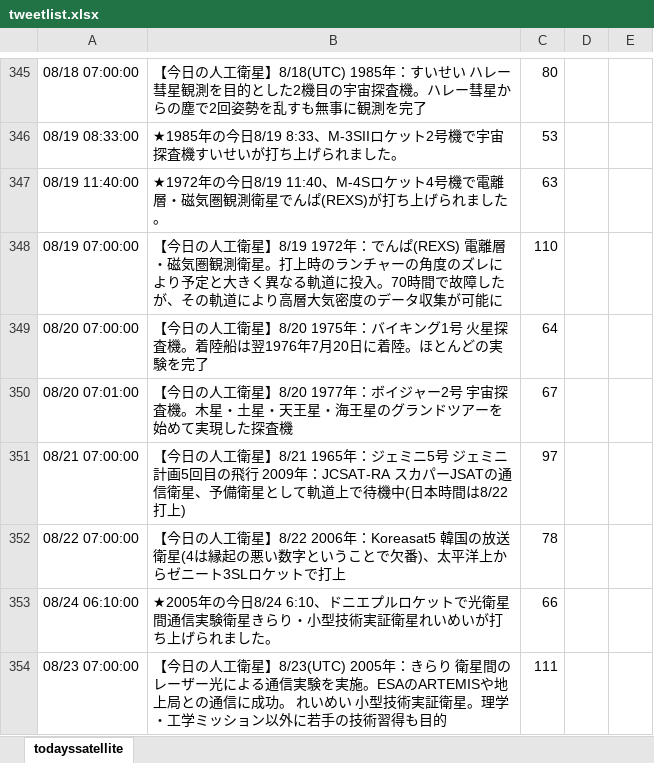
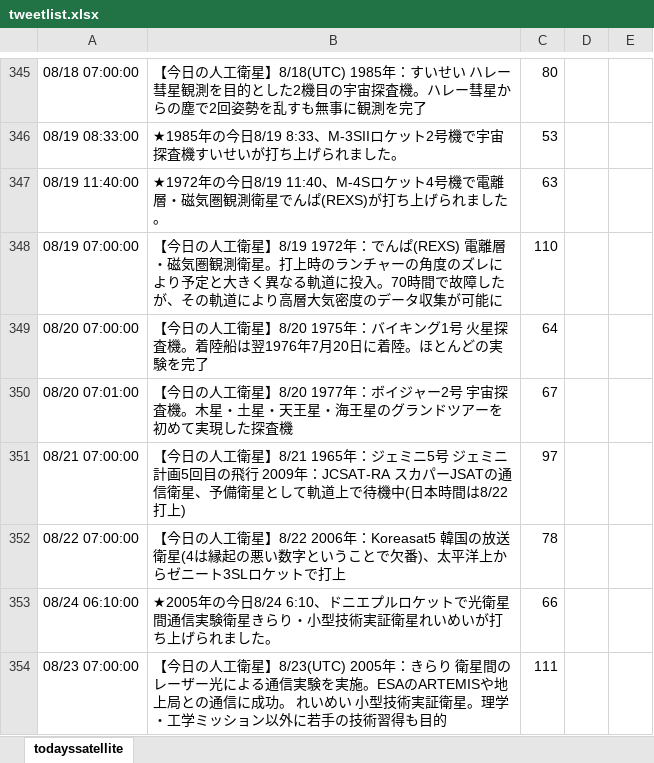
Before and after one commit to garmy-ja/todayssatellite, an Excel workbook: tweetlist.xlsx, sheet todayssatellite, drawn as a sheet; only a part is shown, gaps mark what is left out; values as stored, in another font and other column widths than the file's, no borders; conditional formats not drawn; the diff names each change by its address in the sheet, - before the commit and + after, or states it on an @@ line.

Commit message:
typo fix (8/20 hajimete)

```diff
--- a/tweetlist.xlsx (sheet todayssatellite)
+++ b/tweetlist.xlsx (sheet todayssatellite)
-B350: …ツアーを始めて実現…
+B350: …ツアーを初めて実現…
```
